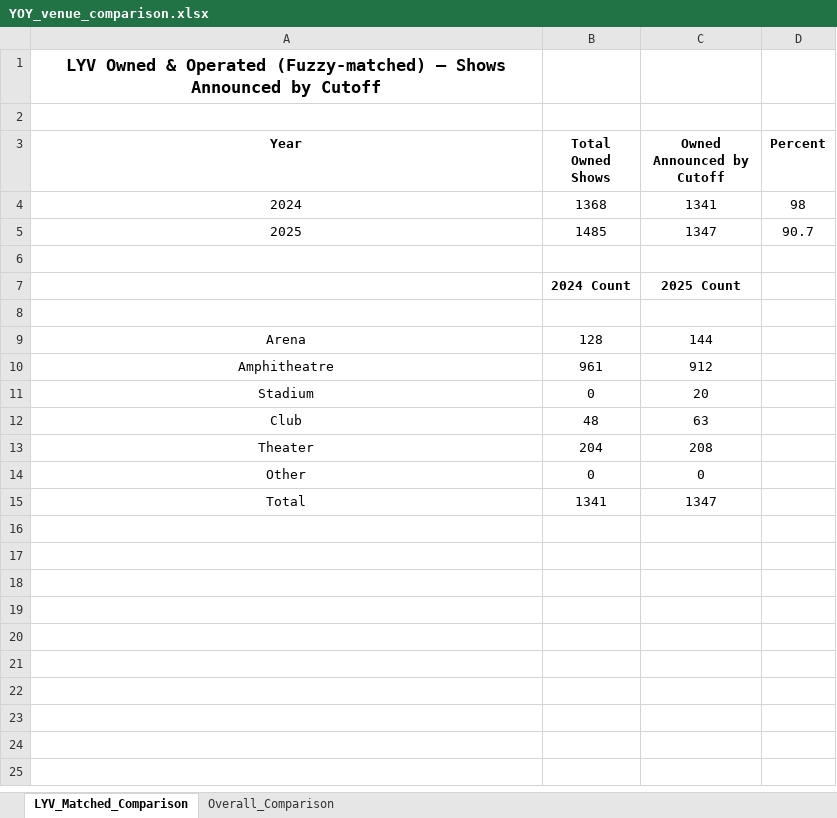
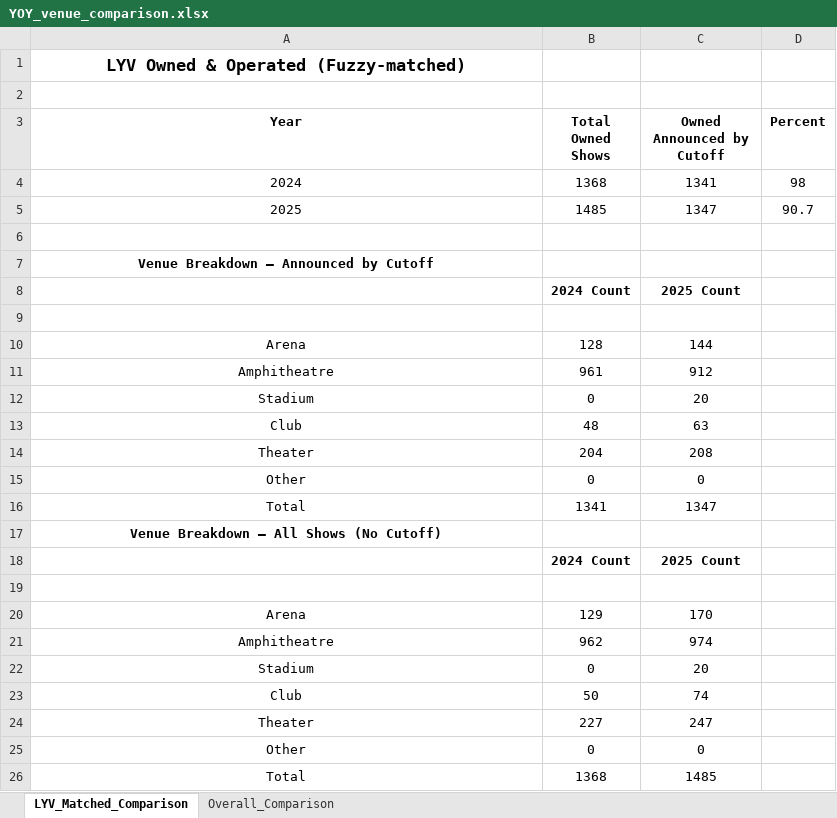
Before and after one commit to WaffleMoff/pipeline, an Excel workbook: YOY_venue_comparison.xlsx, sheet LYV_Matched_Comparison, drawn as a sheet; values as stored, in another font and other column widths than the file's, no borders; the diff names each change by its address in the sheet, - before the commit and + after, or states it on an @@ line.

Commit message:
Add files via upload

```diff
--- a/YOY_venue_comparison.xlsx (sheet LYV_Matched_Comparison)
+++ b/YOY_venue_comparison.xlsx (sheet LYV_Matched_Comparison)
-A1 (Year): …Operated (Fuzzy‑matched) – Shows Announced by Cutoff
+A1 (Year): …Operated (Fuzzy‑matched)
+row 7: Venue Breakdown – Announced by Cutoff
+row 17: Venue Breakdown – All Shows (No Cutoff)
+row 18:  | 2024 Count | 2025 Count
+row 19: (empty)
+row 20: Arena | 129 | 170
+row 21: Amphitheatre | 962 | 974
+row 22: Stadium | 0 | 20
+row 23: Club | 50 | 74
+row 24: Theater | 227 | 247
+row 25: Other | 0 | 0
+row 26: Total | 1368 | 1485
```
Also changed, not shown: sheet Overall_Comparison.
